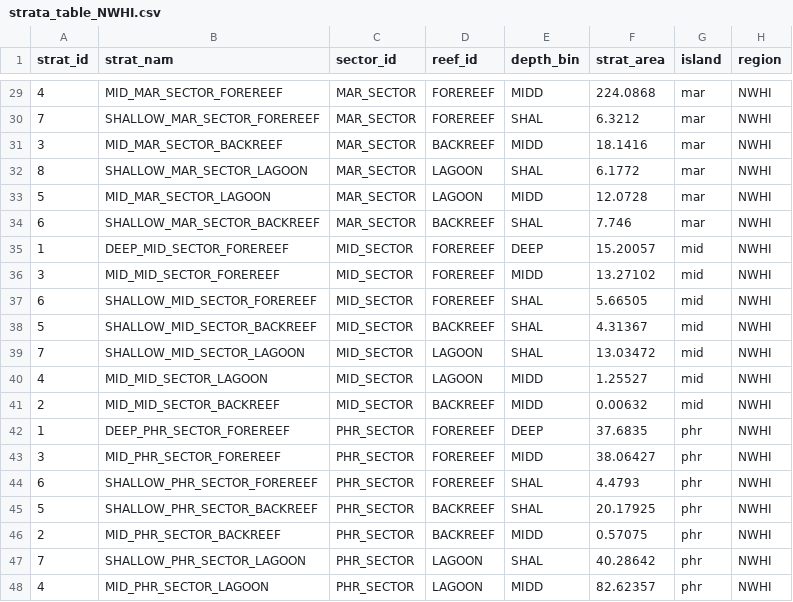
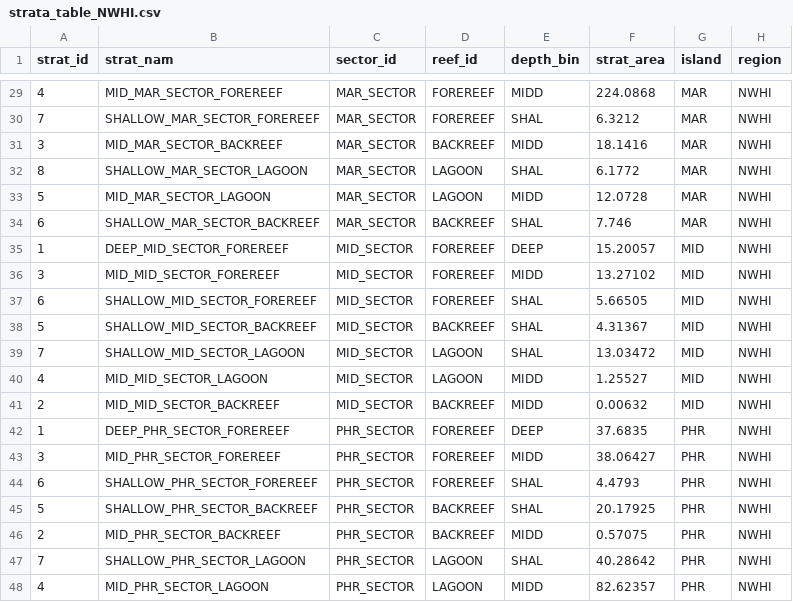
Before and after one commit to krtanaka/ncrmp_common_map, a CSV file: outputs/tables/strata_table_NWHI.csv, drawn as a sheet; only a part is shown, gaps mark what is left out; the diff covers the shown part only.

```diff
--- a/outputs/tables/strata_table_NWHI.csv
+++ b/outputs/tables/strata_table_NWHI.csv
@@ -29,20 +29,20 @@ strat_id,strat_nam,sector_id,reef_id,depth_bin,strat_area,island,region
-4,MID_MAR_SECTOR_FOREREEF,MAR_SECTOR,FOREREEF,MIDD,224.0868,mar,NWHI
-7,SHALLOW_MAR_SECTOR_FOREREEF,MAR_SECTOR,FOREREEF,SHAL,6.3212,mar,NWHI
-3,MID_MAR_SECTOR_BACKREEF,MAR_SECTOR,BACKREEF,MIDD,18.1416,mar,NWHI
-8,SHALLOW_MAR_SECTOR_LAGOON,MAR_SECTOR,LAGOON,SHAL,6.1772,mar,NWHI
-5,MID_MAR_SECTOR_LAGOON,MAR_SECTOR,LAGOON,MIDD,12.0728,mar,NWHI
-6,SHALLOW_MAR_SECTOR_BACKREEF,MAR_SECTOR,BACKREEF,SHAL,7.746,mar,NWHI
-1,DEEP_MID_SECTOR_FOREREEF,MID_SECTOR,FOREREEF,DEEP,15.20057,mid,NWHI
-3,MID_MID_SECTOR_FOREREEF,MID_SECTOR,FOREREEF,MIDD,13.27102,mid,NWHI
-6,SHALLOW_MID_SECTOR_FOREREEF,MID_SECTOR,FOREREEF,SHAL,5.66505,mid,NWHI
-5,SHALLOW_MID_SECTOR_BACKREEF,MID_SECTOR,BACKREEF,SHAL,4.31367,mid,NWHI
-7,SHALLOW_MID_SECTOR_LAGOON,MID_SECTOR,LAGOON,SHAL,13.03472,mid,NWHI
-4,MID_MID_SECTOR_LAGOON,MID_SECTOR,LAGOON,MIDD,1.25527,mid,NWHI
-2,MID_MID_SECTOR_BACKREEF,MID_SECTOR,BACKREEF,MIDD,0.00632,mid,NWHI
-1,DEEP_PHR_SECTOR_FOREREEF,PHR_SECTOR,FOREREEF,DEEP,37.6835,phr,NWHI
-3,MID_PHR_SECTOR_FOREREEF,PHR_SECTOR,FOREREEF,MIDD,38.06427,phr,NWHI
-6,SHALLOW_PHR_SECTOR_FOREREEF,PHR_SECTOR,FOREREEF,SHAL,4.4793,phr,NWHI
-5,SHALLOW_PHR_SECTOR_BACKREEF,PHR_SECTOR,BACKREEF,SHAL,20.17925,phr,NWHI
-2,MID_PHR_SECTOR_BACKREEF,PHR_SECTOR,BACKREEF,MIDD,0.57075,phr,NWHI
-7,SHALLOW_PHR_SECTOR_LAGOON,PHR_SECTOR,LAGOON,SHAL,40.28642,phr,NWHI
-4,MID_PHR_SECTOR_LAGOON,PHR_SECTOR,LAGOON,MIDD,82.62357,phr,NWHI
+4,MID_MAR_SECTOR_FOREREEF,MAR_SECTOR,FOREREEF,MIDD,224.0868,MAR,NWHI
+7,SHALLOW_MAR_SECTOR_FOREREEF,MAR_SECTOR,FOREREEF,SHAL,6.3212,MAR,NWHI
+3,MID_MAR_SECTOR_BACKREEF,MAR_SECTOR,BACKREEF,MIDD,18.1416,MAR,NWHI
+8,SHALLOW_MAR_SECTOR_LAGOON,MAR_SECTOR,LAGOON,SHAL,6.1772,MAR,NWHI
+5,MID_MAR_SECTOR_LAGOON,MAR_SECTOR,LAGOON,MIDD,12.0728,MAR,NWHI
+6,SHALLOW_MAR_SECTOR_BACKREEF,MAR_SECTOR,BACKREEF,SHAL,7.746,MAR,NWHI
+1,DEEP_MID_SECTOR_FOREREEF,MID_SECTOR,FOREREEF,DEEP,15.20057,MID,NWHI
+3,MID_MID_SECTOR_FOREREEF,MID_SECTOR,FOREREEF,MIDD,13.27102,MID,NWHI
+6,SHALLOW_MID_SECTOR_FOREREEF,MID_SECTOR,FOREREEF,SHAL,5.66505,MID,NWHI
+5,SHALLOW_MID_SECTOR_BACKREEF,MID_SECTOR,BACKREEF,SHAL,4.31367,MID,NWHI
+7,SHALLOW_MID_SECTOR_LAGOON,MID_SECTOR,LAGOON,SHAL,13.03472,MID,NWHI
+4,MID_MID_SECTOR_LAGOON,MID_SECTOR,LAGOON,MIDD,1.25527,MID,NWHI
+2,MID_MID_SECTOR_BACKREEF,MID_SECTOR,BACKREEF,MIDD,0.00632,MID,NWHI
+1,DEEP_PHR_SECTOR_FOREREEF,PHR_SECTOR,FOREREEF,DEEP,37.6835,PHR,NWHI
+3,MID_PHR_SECTOR_FOREREEF,PHR_SECTOR,FOREREEF,MIDD,38.06427,PHR,NWHI
+6,SHALLOW_PHR_SECTOR_FOREREEF,PHR_SECTOR,FOREREEF,SHAL,4.4793,PHR,NWHI
+5,SHALLOW_PHR_SECTOR_BACKREEF,PHR_SECTOR,BACKREEF,SHAL,20.17925,PHR,NWHI
+2,MID_PHR_SECTOR_BACKREEF,PHR_SECTOR,BACKREEF,MIDD,0.57075,PHR,NWHI
+7,SHALLOW_PHR_SECTOR_LAGOON,PHR_SECTOR,LAGOON,SHAL,40.28642,PHR,NWHI
+4,MID_PHR_SECTOR_LAGOON,PHR_SECTOR,LAGOON,MIDD,82.62357,PHR,NWHI
```
Also changed, not shown: 27 edited cells elsewhere in this file, 1 other file.
